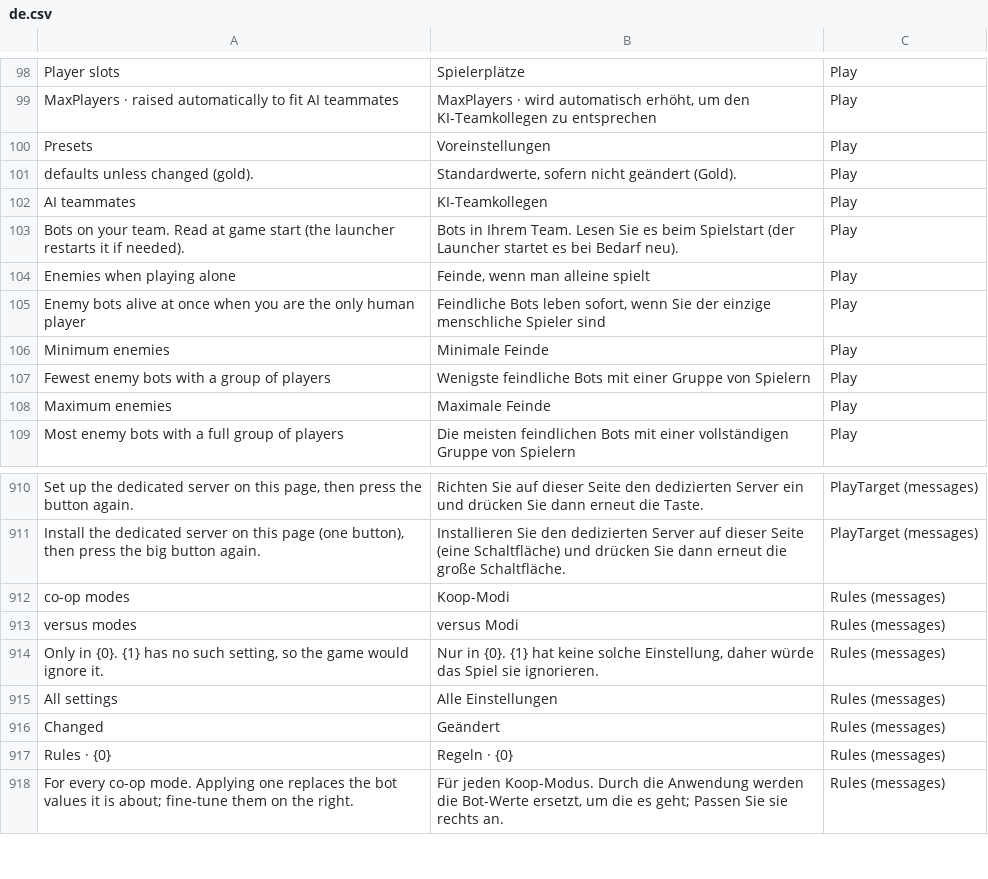
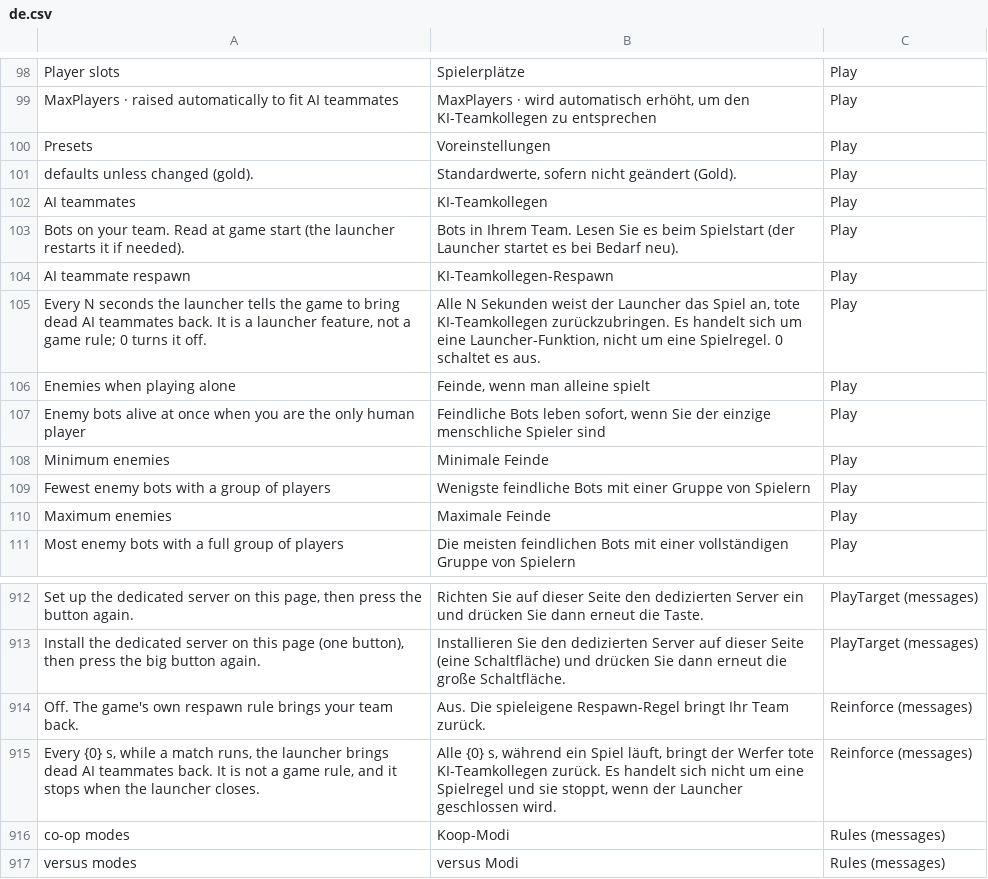
Before and after one commit to goranbalsic/insurgency-sandstorm-mod-launcher, a CSV file: Resources/Languages/de.csv, drawn as a sheet; only a part is shown, gaps mark what is left out; the shorter side is filled out with more unchanged rows; the diff names each change by its address in the sheet, - before the commit and + after, or states it on an @@ line.

```diff
--- a/Resources/Languages/de.csv
+++ b/Resources/Languages/de.csv
+row 104: AI teammate respawn | KI-Teamkollegen-Respawn | Play
+row 105: Every N seconds the launcher tells the game to bring dead AI teammates back. It is a launcher feature, not a game rule; 0 turns it off. | Alle N Sekunden weist der Launcher das Spiel an, tote KI-Teamkollegen zurückzubringen. Es handelt sich um eine Launcher-Funktion, nicht um eine Spielregel. 0 schaltet es aus. | Play
+row 914: Off. The game's own respawn rule brings your team back. | Aus. Die spieleigene Respawn-Regel bringt Ihr Team zurück. | Reinforce (messages)
+row 915: Every {0} s, while a match runs, the launcher brings dead AI teammates back. It is not a game rule, and it stops when the launcher closes. | Alle {0} s, während ein Spiel läuft, bringt der Werfer tote KI-Teamkollegen zurück. Es handelt sich nicht um eine Spielregel und sie stoppt, wenn der Launcher geschlossen wird. | Reinforce (messages)
```
Also changed, not shown: Resources/Languages/fr.csv, Resources/Languages/template.csv, 8 other files.
